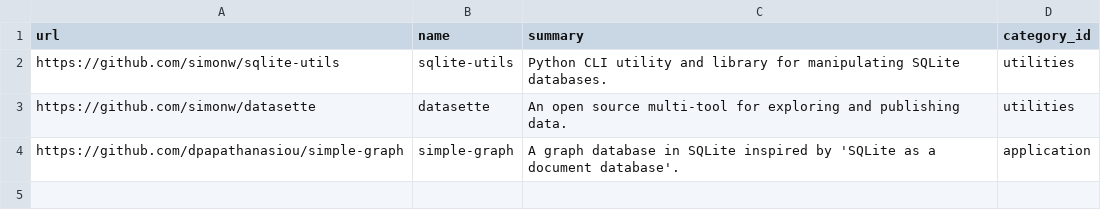
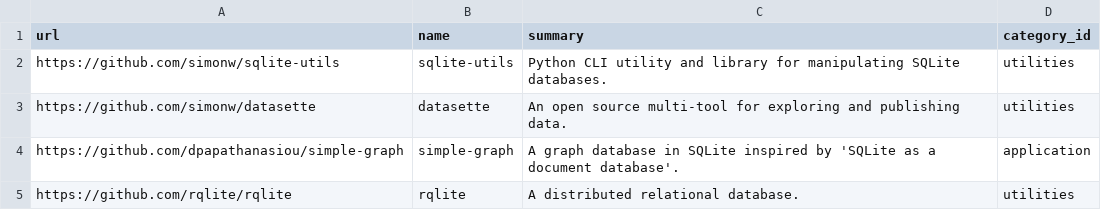
Before and after one commit to arnau/some-sqlite, a CSV file: data/thing.csv, drawn as a sheet.

Commit message:
data: Add rqlite
Signed-off-by: Arnau Siches <asiches@gmail.com>

```diff
--- a/data/thing.csv
+++ b/data/thing.csv
@@ -4 +4,2 @@ https://github.com/simonw/datasette,datasette,"An open source multi-tool for exp
 https://github.com/dpapathanasiou/simple-graph,simple-graph,A graph database in SQLite inspired by 'SQLite as a document database'.,application
+https://github.com/rqlite/rqlite,rqlite,"A distributed relational database.",utilities
```
Also changed, not shown: 1 other file.
